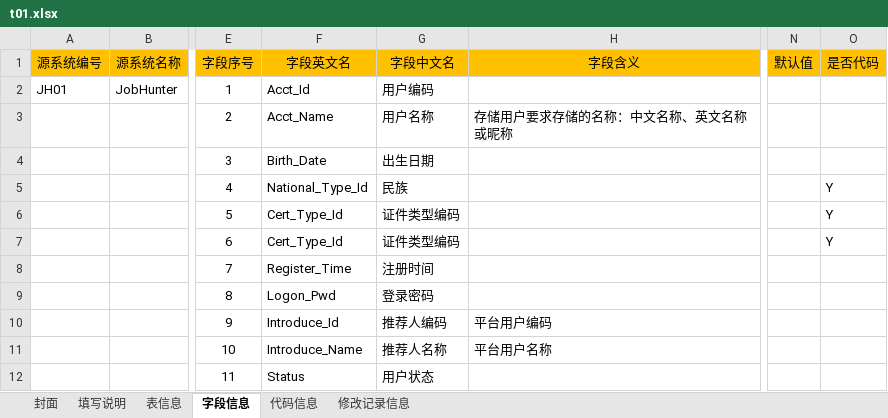
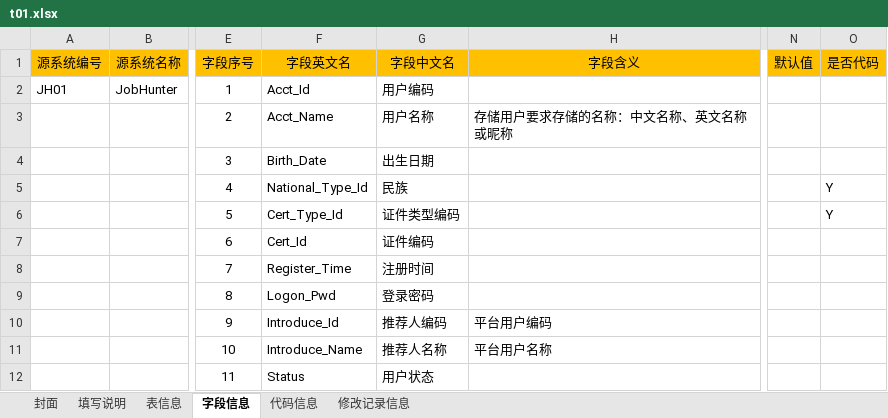
Before and after one commit to konighter/ZZY, an Excel workbook: B01/t01.xlsx, sheet 字段信息, drawn as a sheet; only a part is shown, gaps mark what is left out; values as stored, in another font and other column widths than the file's, no borders; the diff names each change by its address in the sheet, - before the commit and + after, or states it on an @@ line.

```diff
--- a/B01/t01.xlsx (sheet 字段信息)
+++ b/B01/t01.xlsx (sheet 字段信息)
-F7 (字段英文名): Cert_Type_Id
+F7 (字段英文名): Cert_Id
-G7 (字段中文名): 证件类型编码
+G7 (字段中文名): 证件编码
-O7 (是否代码): Y
+O7 (是否代码): (empty)
```
